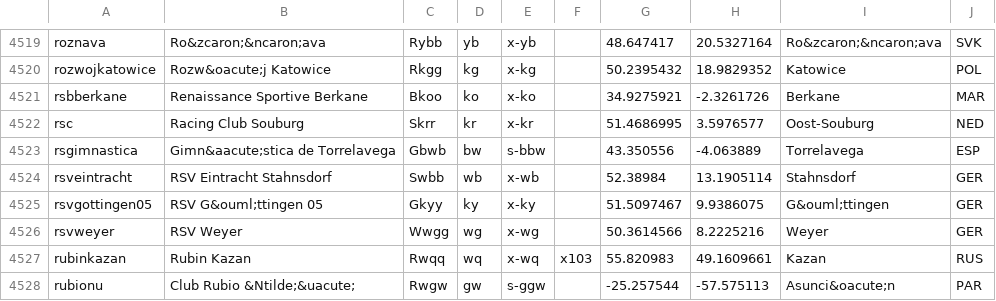
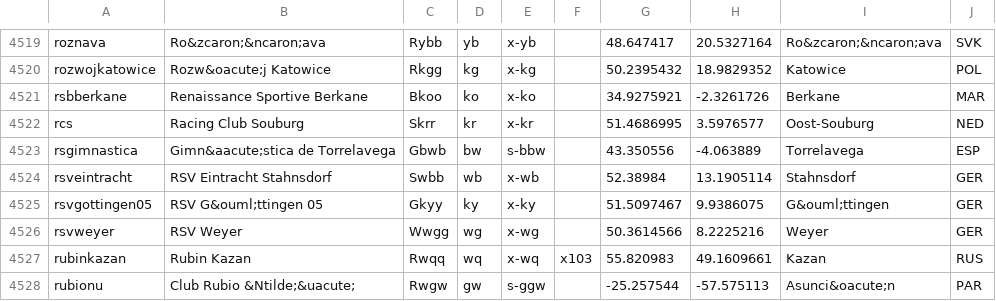
Before and after one commit to tshamilton/fitba, a CSV file: config/teams.csv, drawn as a sheet; only a part is shown, gaps mark what is left out.

Commit message:
typos

```diff
--- a/config/teams.csv
+++ b/config/teams.csv
@@ -4521,3 +4521,3 @@ rozwojkatowice,Rozw&oacute;j Katowice,Rkgg,kg,x-kg,,50.2395432,18.9829352,Katowi
 rsbberkane,Renaissance Sportive Berkane,Bkoo,ko,x-ko,,34.9275921,-2.3261726,Berkane,MAR
-rsc,Racing Club Souburg,Skrr,kr,x-kr,,51.4686995,3.5976577,Oost-Souburg,NED
+rcs,Racing Club Souburg,Skrr,kr,x-kr,,51.4686995,3.5976577,Oost-Souburg,NED
 rsgimnastica,Gimn&aacute;stica de Torrelavega,Gbwb,bw,s-bbw,,43.350556,-4.063889,Torrelavega,ESP
```
